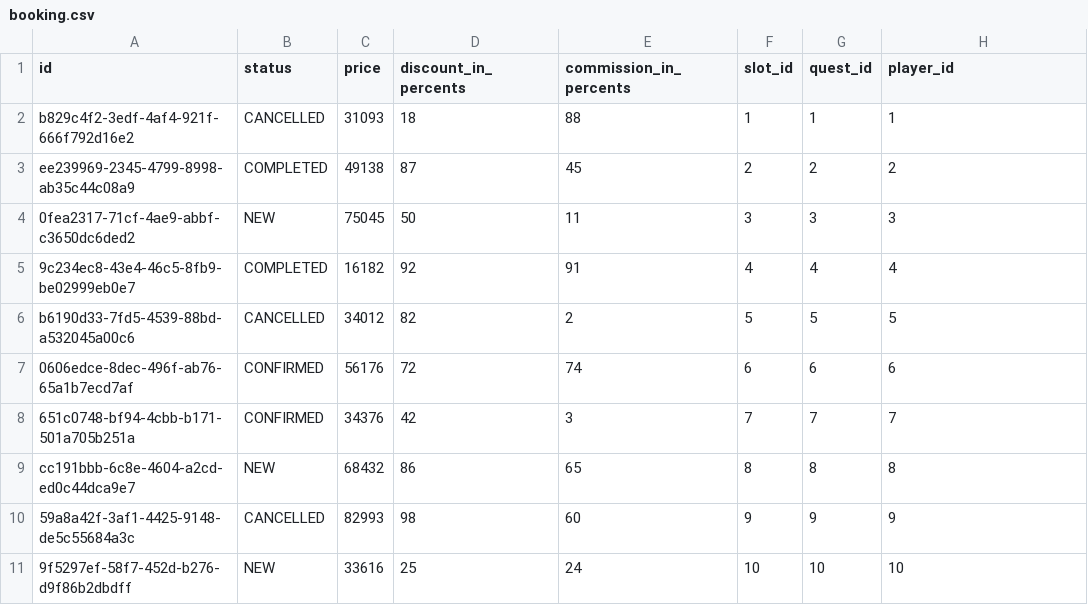
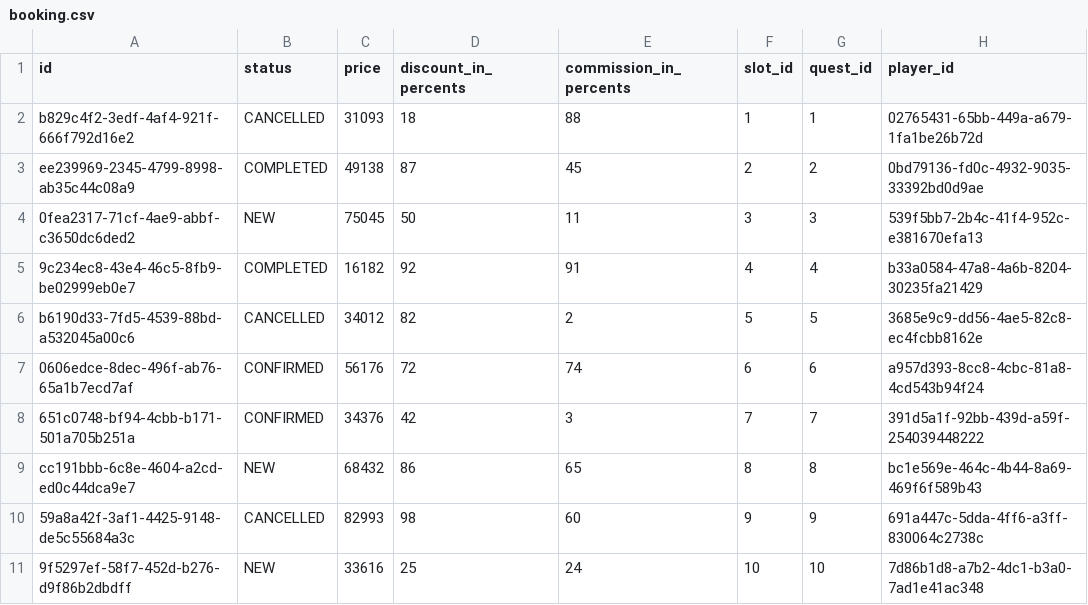
Before and after one commit to iakunin/great-escape-api-monolith, a CSV file: src/main/resources/config/liquibase/fake-data/booking.csv, drawn as a sheet.

Commit message:
Player entity refactoring (adding AbstractEntity as an ancestor): second step

```diff
--- a/src/main/resources/config/liquibase/fake-data/booking.csv
+++ b/src/main/resources/config/liquibase/fake-data/booking.csv
@@ -1,11 +1,11 @@
 id;status;price;discount_in_percents;commission_in_percents;slot_id;quest_id;player_id
-b829c4f2-3edf-4af4-921f-666f792d16e2;CANCELLED;31093;18;88;1;1;1
-ee239969-2345-4799-8998-ab35c44c08a9;COMPLETED;49138;87;45;2;2;2
-0fea2317-71cf-4ae9-abbf-c3650dc6ded2;NEW;75045;50;11;3;3;3
-9c234ec8-43e4-46c5-8fb9-be02999eb0e7;COMPLETED;16182;92;91;4;4;4
-b6190d33-7fd5-4539-88bd-a532045a00c6;CANCELLED;34012;82;2;5;5;5
-0606edce-8dec-496f-ab76-65a1b7ecd7af;CONFIRMED;56176;72;74;6;6;6
-651c0748-bf94-4cbb-b171-501a705b251a;CONFIRMED;34376;42;3;7;7;7
-cc191bbb-6c8e-4604-a2cd-ed0c44dca9e7;NEW;68432;86;65;8;8;8
-59a8a42f-3af1-4425-9148-de5c55684a3c;CANCELLED;82993;98;60;9;9;9
-9f5297ef-58f7-452d-b276-d9f86b2dbdff;NEW;33616;25;24;10;10;10
+b829c4f2-3edf-4af4-921f-666f792d16e2;CANCELLED;31093;18;88;1;1;02765431-65bb-449a-a679-1fa1be26b72d
+ee239969-2345-4799-8998-ab35c44c08a9;COMPLETED;49138;87;45;2;2;0bd79136-fd0c-4932-9035-33392bd0d9ae
+0fea2317-71cf-4ae9-abbf-c3650dc6ded2;NEW;75045;50;11;3;3;539f5bb7-2b4c-41f4-952c-e381670efa13
+9c234ec8-43e4-46c5-8fb9-be02999eb0e7;COMPLETED;16182;92;91;4;4;b33a0584-47a8-4a6b-8204-30235fa21429
+b6190d33-7fd5-4539-88bd-a532045a00c6;CANCELLED;34012;82;2;5;5;3685e9c9-dd56-4ae5-82c8-ec4fcbb8162e
+0606edce-8dec-496f-ab76-65a1b7ecd7af;CONFIRMED;56176;72;74;6;6;a957d393-8cc8-4cbc-81a8-4cd543b94f24
+651c0748-bf94-4cbb-b171-501a705b251a;CONFIRMED;34376;42;3;7;7;391d5a1f-92bb-439d-a59f-254039448222
+cc191bbb-6c8e-4604-a2cd-ed0c44dca9e7;NEW;68432;86;65;8;8;bc1e569e-464c-4b44-8a69-469f6f589b43
+59a8a42f-3af1-4425-9148-de5c55684a3c;CANCELLED;82993;98;60;9;9;691a447c-5dda-4ff6-a3ff-830064c2738c
+9f5297ef-58f7-452d-b276-d9f86b2dbdff;NEW;33616;25;24;10;10;7d86b1d8-a7b2-4dc1-b3a0-7ad1e41ac348
```
Also changed, not shown: src/main/resources/config/liquibase/fake-data/player.csv, 15 other files.
